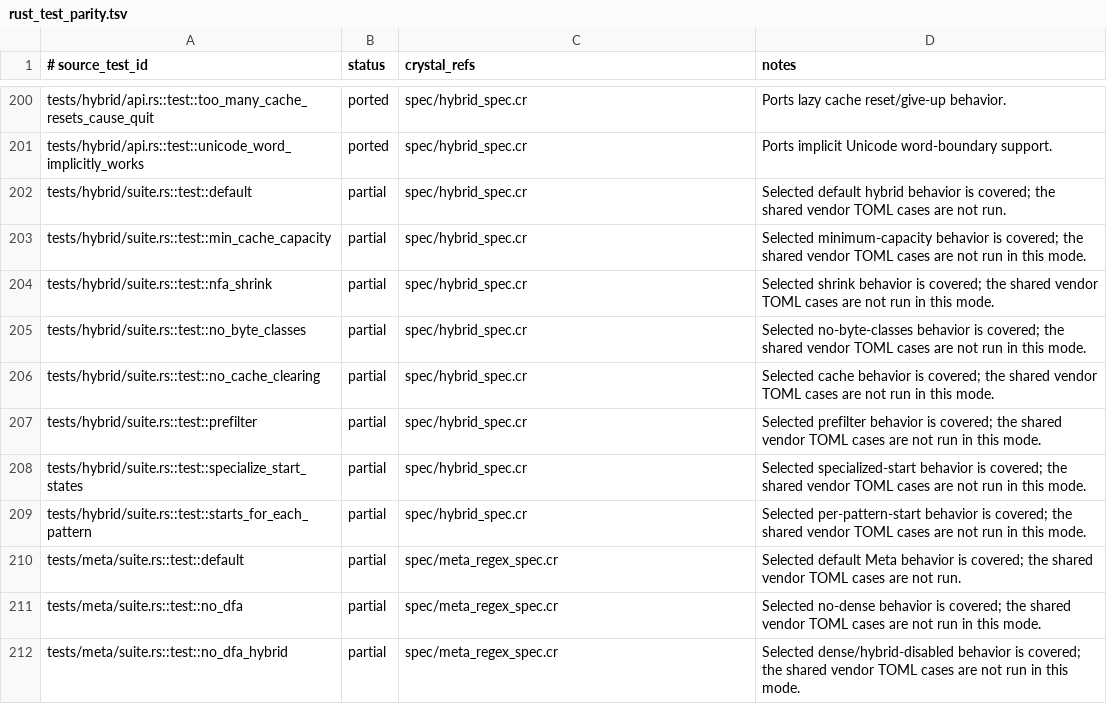
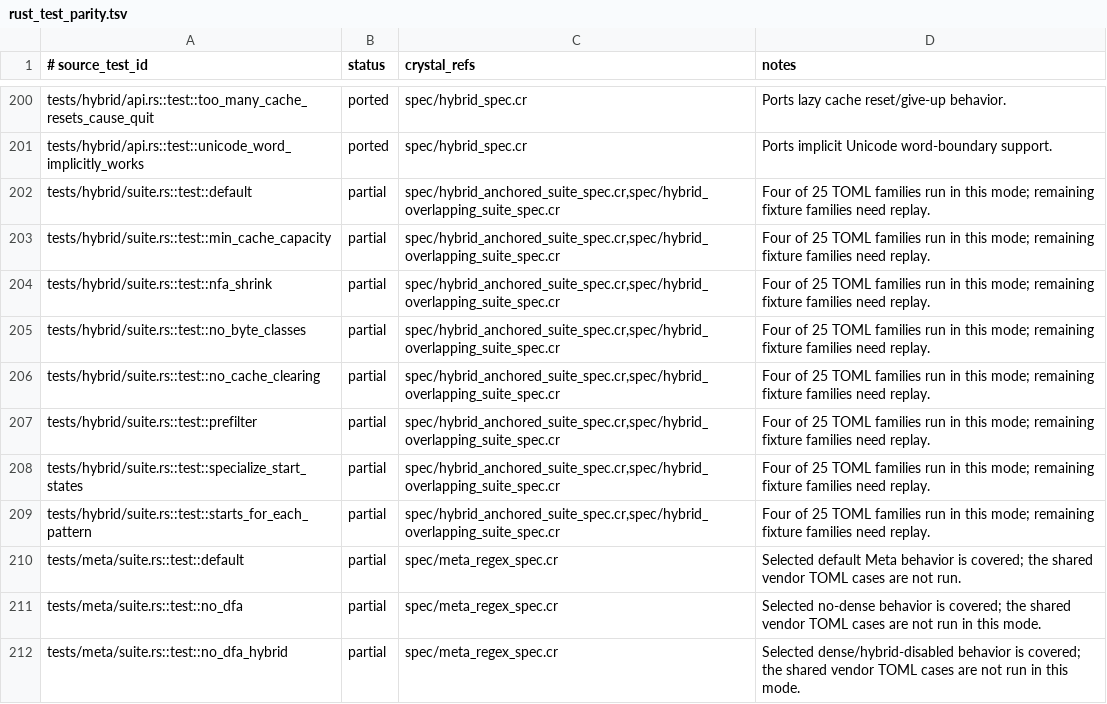
Before and after one commit to dsisnero/regex-automata, a TSV file: plans/inventory/rust_test_parity.tsv, drawn as a sheet; only a part is shown, gaps mark what is left out.

Commit message:
port: match Rust hybrid overlapping semantics across vendor fixtures

```diff
--- a/plans/inventory/rust_test_parity.tsv
+++ b/plans/inventory/rust_test_parity.tsv
@@ -201,10 +201,10 @@ tests/hybrid/api.rs::test::too_many_cache_resets_cause_quit	ported	spec/hybrid_s
 tests/hybrid/api.rs::test::unicode_word_implicitly_works	ported	spec/hybrid_spec.cr	Ports implicit Unicode word-boundary support.
-tests/hybrid/suite.rs::test::default	partial	spec/hybrid_spec.cr	Selected default hybrid behavior is covered; the shared vendor TOML cases are not run.
-tests/hybrid/suite.rs::test::min_cache_capacity	partial	spec/hybrid_spec.cr	Selected minimum-capacity behavior is covered; the shared vendor TOML cases are not run in this mode.
-tests/hybrid/suite.rs::test::nfa_shrink	partial	spec/hybrid_spec.cr	Selected shrink behavior is covered; the shared vendor TOML cases are not run in this mode.
-tests/hybrid/suite.rs::test::no_byte_classes	partial	spec/hybrid_spec.cr	Selected no-byte-classes behavior is covered; the shared vendor TOML cases are not run in this mode.
-tests/hybrid/suite.rs::test::no_cache_clearing	partial	spec/hybrid_spec.cr	Selected cache behavior is covered; the shared vendor TOML cases are not run in this mode.
-tests/hybrid/suite.rs::test::prefilter	partial	spec/hybrid_spec.cr	Selected prefilter behavior is covered; the shared vendor TOML cases are not run in this mode.
-tests/hybrid/suite.rs::test::specialize_start_states	partial	spec/hybrid_spec.cr	Selected specialized-start behavior is covered; the shared vendor TOML cases are not run in this mode.
-tests/hybrid/suite.rs::test::starts_for_each_pattern	partial	spec/hybrid_spec.cr	Selected per-pattern-start behavior is covered; the shared vendor TOML cases are not run in this mode.
+tests/hybrid/suite.rs::test::default	partial	spec/hybrid_anchored_suite_spec.cr,spec/hybrid_overlapping_suite_spec.cr	Four of 25 TOML families run in this mode; remaining fixture families need replay.
+tests/hybrid/suite.rs::test::min_cache_capacity	partial	spec/hybrid_anchored_suite_spec.cr,spec/hybrid_overlapping_suite_spec.cr	Four of 25 TOML families run in this mode; remaining fixture families need replay.
+tests/hybrid/suite.rs::test::nfa_shrink	partial	spec/hybrid_anchored_suite_spec.cr,spec/hybrid_overlapping_suite_spec.cr	Four of 25 TOML families run in this mode; remaining fixture families need replay.
+tests/hybrid/suite.rs::test::no_byte_classes	partial	spec/hybrid_anchored_suite_spec.cr,spec/hybrid_overlapping_suite_spec.cr	Four of 25 TOML families run in this mode; remaining fixture families need replay.
+tests/hybrid/suite.rs::test::no_cache_clearing	partial	spec/hybrid_anchored_suite_spec.cr,spec/hybrid_overlapping_suite_spec.cr	Four of 25 TOML families run in this mode; remaining fixture families need replay.
+tests/hybrid/suite.rs::test::prefilter	partial	spec/hybrid_anchored_suite_spec.cr,spec/hybrid_overlapping_suite_spec.cr	Four of 25 TOML families run in this mode; remaining fixture families need replay.
+tests/hybrid/suite.rs::test::specialize_start_states	partial	spec/hybrid_anchored_suite_spec.cr,spec/hybrid_overlapping_suite_spec.cr	Four of 25 TOML families run in this mode; remaining fixture families need replay.
+tests/hybrid/suite.rs::test::starts_for_each_pattern	partial	spec/hybrid_anchored_suite_spec.cr,spec/hybrid_overlapping_suite_spec.cr	Four of 25 TOML families run in this mode; remaining fixture families need replay.
 tests/meta/suite.rs::test::default	partial	spec/meta_regex_spec.cr	Selected default Meta behavior is covered; the shared vendor TOML cases are not run.
```
Also changed, not shown: 5 other files.
